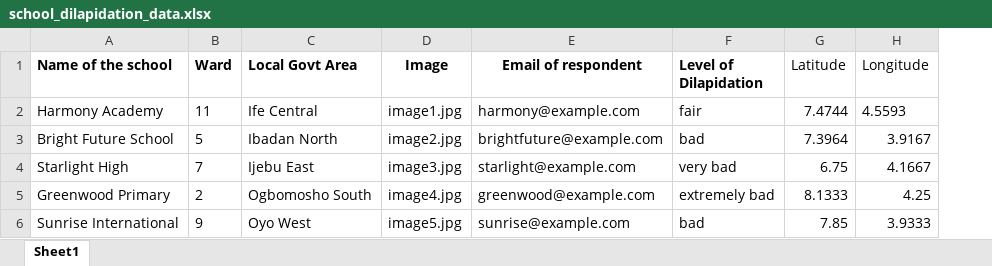
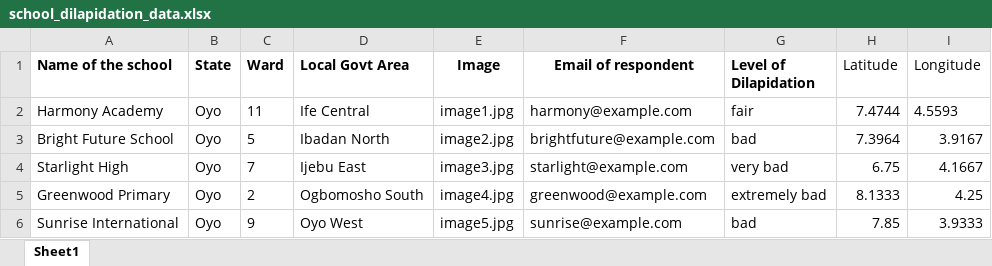
Before and after one commit to alaomichael/infrastructure_map, an Excel workbook: school_dilapidation_data.xlsx, sheet Sheet1, drawn as a sheet; values as stored, in another font and other column widths than the file's, no borders; the diff names each change by its address in the sheet, - before the commit and + after, or states it on an @@ line.

```diff
--- a/school_dilapidation_data.xlsx (sheet Sheet1)
+++ b/school_dilapidation_data.xlsx (sheet Sheet1)
+column B (State), rows 2-6: all Oyo
```
Also changed, not shown: 5 other files.
